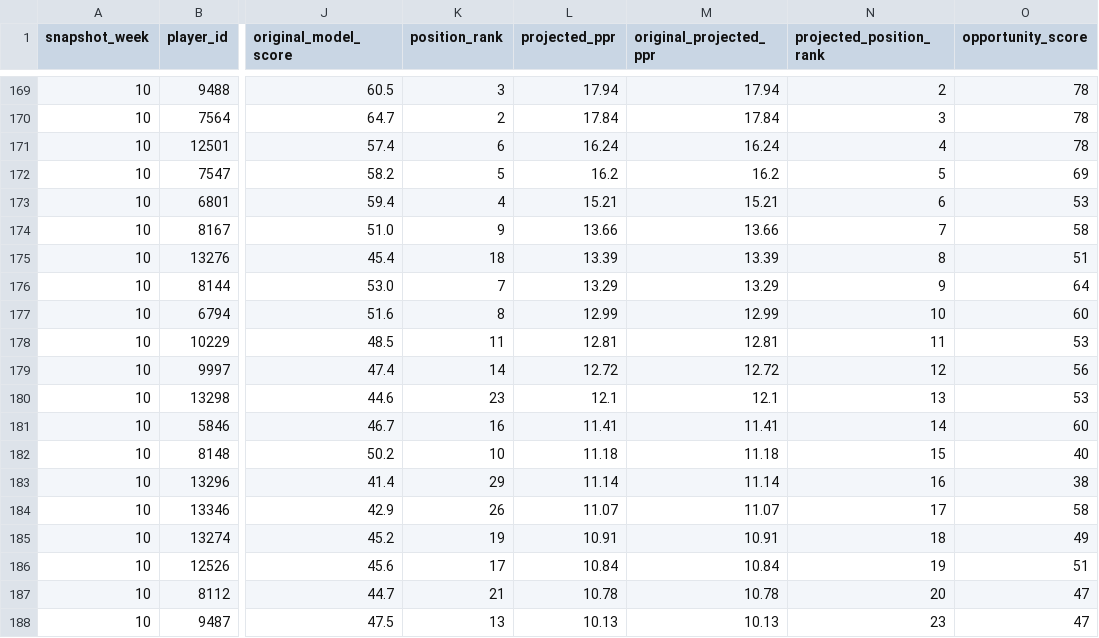
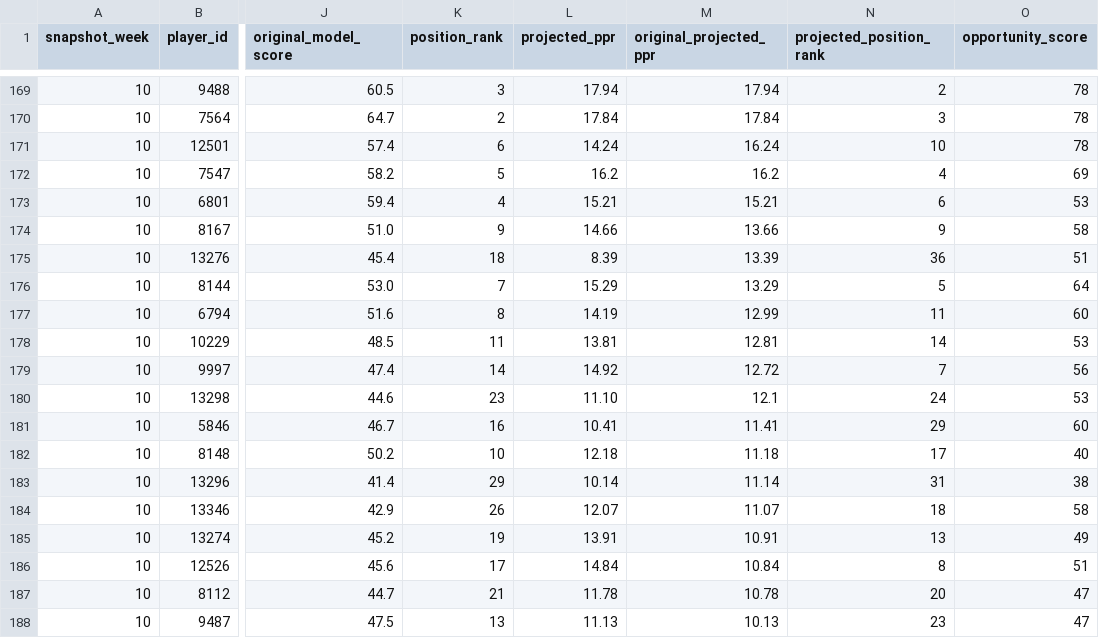
Before and after one commit to egarza2424/Data-Daddy, a CSV file: projection-model/2026-week10-ppr-projections.csv, drawn as a sheet; only a part is shown, gaps mark what is left out; the diff covers the shown part only; the diff names each change by its address in the sheet, - before the commit and + after, or states it on an @@ line.

Commit message:
Apply 33 approved Week 10 WR PPR overrides and rerank WR projections

```diff
--- a/projection-model/2026-week10-ppr-projections.csv
+++ b/projection-model/2026-week10-ppr-projections.csv
-L171 (projected_ppr): 16.24
+L171 (projected_ppr): 14.24
-N171 (projected_position_rank): 4
+N171 (projected_position_rank): 10
-N172 (projected_position_rank): 5
+N172 (projected_position_rank): 4
-L174 (projected_ppr): 13.66
+L174 (projected_ppr): 14.66
-N174 (projected_position_rank): 7
+N174 (projected_position_rank): 9
-L175 (projected_ppr): 13.39
+L175 (projected_ppr): 8.39
-N175 (projected_position_rank): 8
+N175 (projected_position_rank): 36
-L176 (projected_ppr): 13.29
+L176 (projected_ppr): 15.29
-N176 (projected_position_rank): 9
+N176 (projected_position_rank): 5
-L177 (projected_ppr): 12.99
+L177 (projected_ppr): 14.19
-N177 (projected_position_rank): 10
+N177 (projected_position_rank): 11
-L178 (projected_ppr): 12.81
+L178 (projected_ppr): 13.81
-N178 (projected_position_rank): 11
+N178 (projected_position_rank): 14
-L179 (projected_ppr): 12.72
+L179 (projected_ppr): 14.92
-N179 (projected_position_rank): 12
+N179 (projected_position_rank): 7
-L180 (projected_ppr): 12.1
+L180 (projected_ppr): 11.10
-N180 (projected_position_rank): 13
+N180 (projected_position_rank): 24
-L181 (projected_ppr): 11.41
+L181 (projected_ppr): 10.41
-N181 (projected_position_rank): 14
+N181 (projected_position_rank): 29
-L182 (projected_ppr): 11.18
+L182 (projected_ppr): 12.18
-N182 (projected_position_rank): 15
+N182 (projected_position_rank): 17
-L183 (projected_ppr): 11.14
+L183 (projected_ppr): 10.14
-N183 (projected_position_rank): 16
+N183 (projected_position_rank): 31
-L184 (projected_ppr): 11.07
+L184 (projected_ppr): 12.07
-N184 (projected_position_rank): 17
+N184 (projected_position_rank): 18
-L185 (projected_ppr): 10.91
+L185 (projected_ppr): 13.91
-N185 (projected_position_rank): 18
+N185 (projected_position_rank): 13
-L186 (projected_ppr): 10.84
+L186 (projected_ppr): 14.84
-N186 (projected_position_rank): 19
+N186 (projected_position_rank): 8
-L187 (projected_ppr): 10.78
+L187 (projected_ppr): 11.78
-L188 (projected_ppr): 10.13
+L188 (projected_ppr): 11.13
```
Also changed, not shown: 143 edited cells elsewhere in this file.
